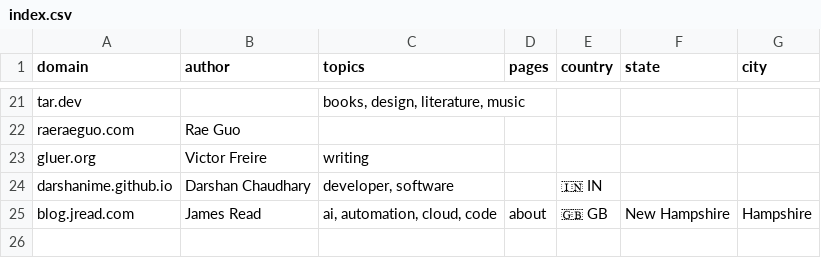
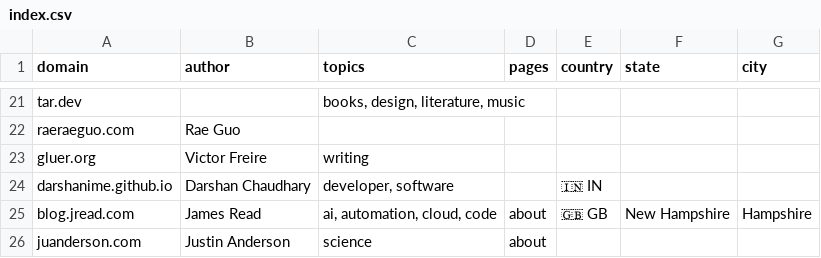
Before and after one commit to AvilPage/SlashIndex.fyi, a CSV file: index.csv, drawn as a sheet; only a part is shown, gaps mark what is left out; the diff names each change by its address in the sheet, - before the commit and + after, or states it on an @@ line.

Commit message:
Add juanderson.com to SlashIndex.fyi

```diff
--- a/index.csv
+++ b/index.csv
+row 26: juanderson.com | Justin Anderson | science | about
```
